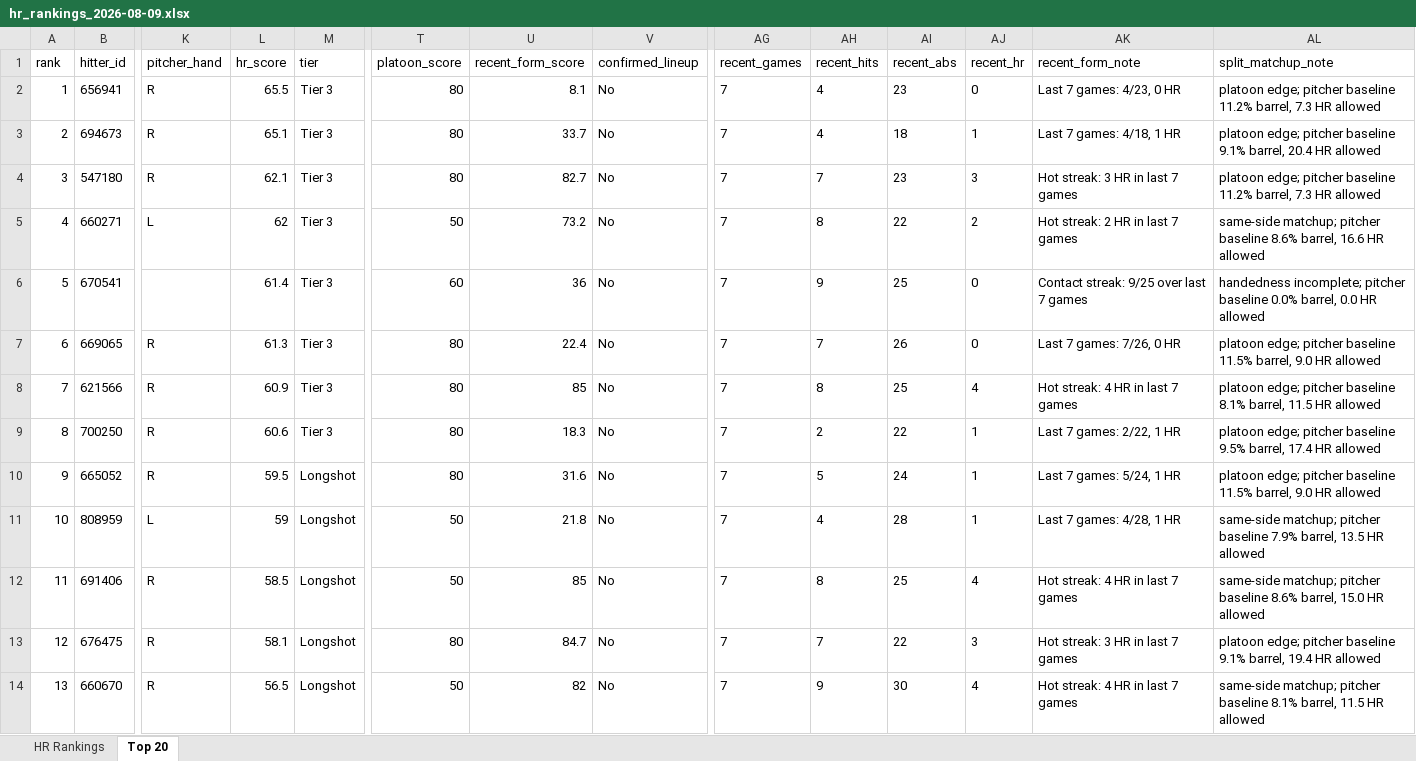
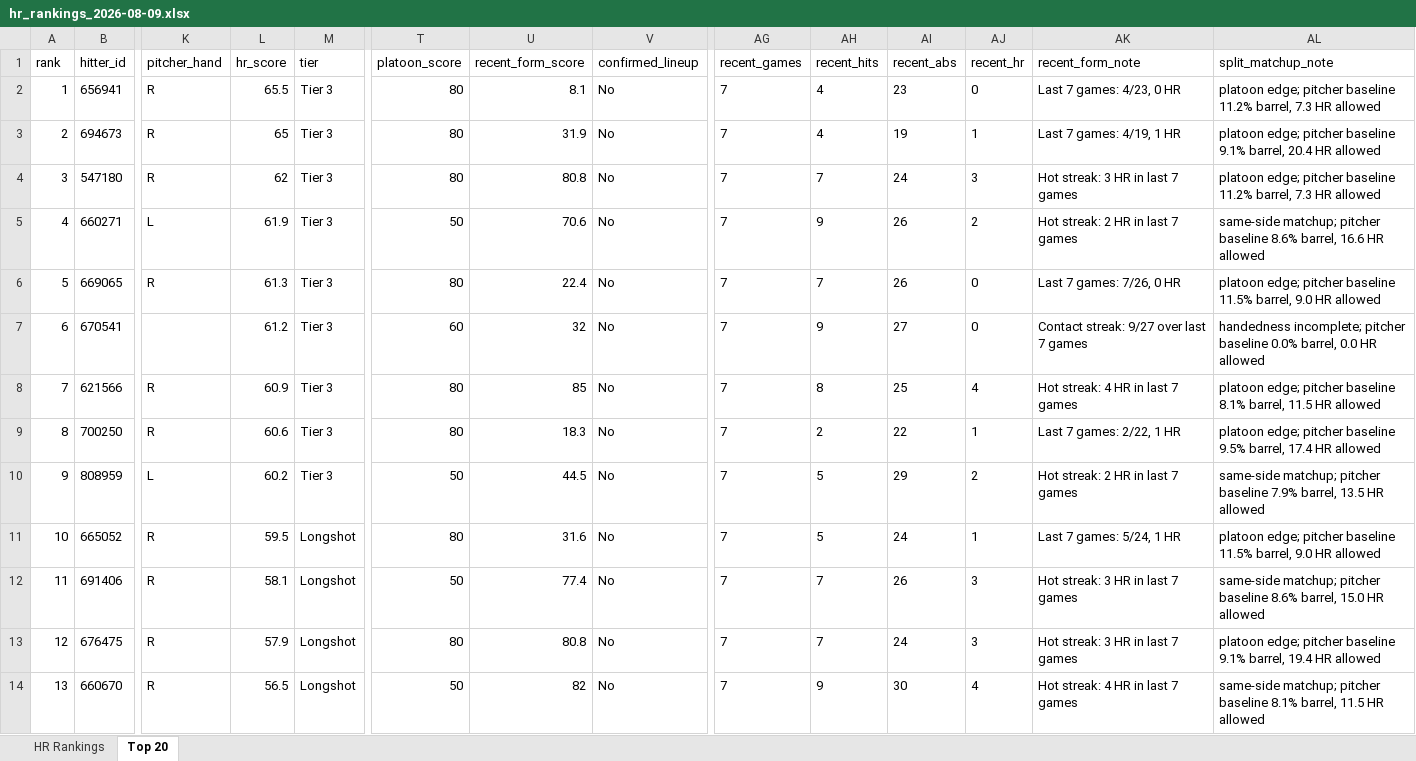
Before and after one commit to etbell28/hitter-tool, an Excel workbook: outputs/daily/hr_rankings_2026-08-09.xlsx, sheet Top 20, drawn as a sheet; only a part is shown, gaps mark what is left out; values as stored, in another font and other column widths than the file's, no borders; removed rows and columns are numbered as before the commit, all else as after; rows hold the shown columns only; the diff covers the shown part only; the diff names each change by its address in the sheet, - before the commit and + after, or states it on an @@ line.

```diff
--- a/outputs/daily/hr_rankings_2026-08-09.xlsx (sheet Top 20)
+++ b/outputs/daily/hr_rankings_2026-08-09.xlsx (sheet Top 20)
-L3 (hr_score): 65.1
+L3 (hr_score): 65
-U3 (recent_form_score): 33.7
+U3 (recent_form_score): 31.9
-AI3 (recent_abs): 18
+AI3 (recent_abs): 19
-AK3 (recent_form_note): Last 7 games: 4/18, 1 HR
+AK3 (recent_form_note): Last 7 games: 4/19, 1 HR
-L4 (hr_score): 62.1
+L4 (hr_score): 62
-U4 (recent_form_score): 82.7
+U4 (recent_form_score): 80.8
-AI4 (recent_abs): 23
+AI4 (recent_abs): 24
-L5 (hr_score): 62
+L5 (hr_score): 61.9
-U5 (recent_form_score): 73.2
+U5 (recent_form_score): 70.6
-AH5 (recent_hits): 8
+AH5 (recent_hits): 9
-AI5 (recent_abs): 22
+AI5 (recent_abs): 26
-row 6: 5 | 670541 |  | 61.4 | Tier 3 | 60 | 36 | No | 7 | 9 | 25 | 0 | Contact streak: 9/25 over last 7 games | handedness incomplete; pitcher baseline 0.0% barrel, 0.0 HR allowed
-A6 (rank): 6
+A6 (rank): 5
+row 7: 6 | 670541 |  | 61.2 | Tier 3 | 60 | 32 | No | 7 | 9 | 27 | 0 | Contact streak: 9/27 over last 7 games | handedness incomplete; pitcher baseline 0.0% barrel, 0.0 HR allowed
+row 10: 9 | 808959 | L | 60.2 | Tier 3 | 50 | 44.5 | No | 7 | 5 | 29 | 2 | Hot streak: 2 HR in last 7 games | same-side matchup; pitcher baseline 7.9% barrel, 13.5 HR allowed
-A11 (rank): 9
+A11 (rank): 10
-row 11: 10 | 808959 | L | 59 | Longshot | 50 | 21.8 | No | 7 | 4 | 28 | 1 | Last 7 games: 4/28, 1 HR | same-side matchup; pitcher baseline 7.9% barrel, 13.5 HR allowed
-L12 (hr_score): 58.5
+L12 (hr_score): 58.1
-U12 (recent_form_score): 85
+U12 (recent_form_score): 77.4
-AH12 (recent_hits): 8
+AH12 (recent_hits): 7
-AI12 (recent_abs): 25
+AI12 (recent_abs): 26
-AJ12 (recent_hr): 4
+AJ12 (recent_hr): 3
-AK12 (recent_form_note): Hot streak: 4 HR in last 7 games
+AK12 (recent_form_note): Hot streak: 3 HR in last 7 games
-L13 (hr_score): 58.1
+L13 (hr_score): 57.9
-U13 (recent_form_score): 84.7
+U13 (recent_form_score): 80.8
-AI13 (recent_abs): 22
+AI13 (recent_abs): 24
```
Also changed, not shown: 1 added row, 1 removed row and 168 edited cells elsewhere in this sheet, sheet HR Rankings, outputs/daily/hr_rankings_2026-08-08_remaining.xlsx, outputs/hr_rankings.xlsx, 11 other files.
